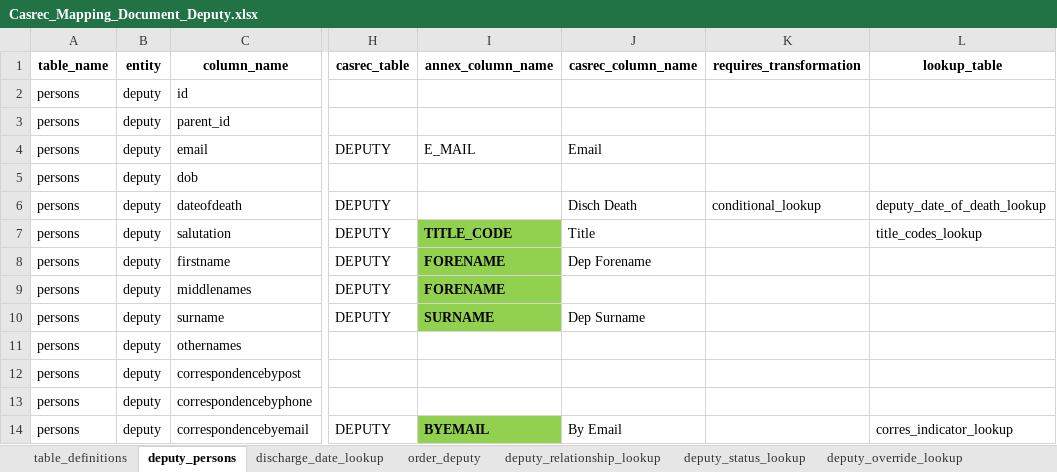
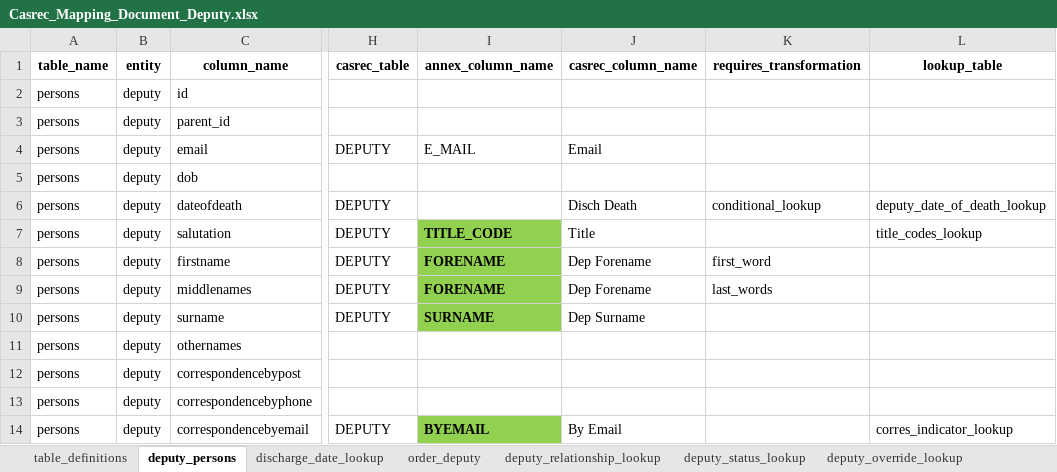
Before and after one commit to ministryofjustice/opg-data-casrec-migration, an Excel workbook: migration_steps/shared/mapping_spreadsheet/Casrec_Mapping_Document_Deputy.xlsx, sheet deputy_persons, drawn as a sheet; only a part is shown, gaps mark what is left out; values as stored, in another font and other column widths than the file's, no borders; the diff names each change by its address in the sheet, - before the commit and + after, or states it on an @@ line.

```diff
--- a/migration_steps/shared/mapping_spreadsheet/Casrec_Mapping_Document_Deputy.xlsx (sheet deputy_persons)
+++ b/migration_steps/shared/mapping_spreadsheet/Casrec_Mapping_Document_Deputy.xlsx (sheet deputy_persons)
-K8 (requires_transformation): (empty)
+K8 (requires_transformation): first_word
-J9 (casrec_column_name): (empty)
+J9 (casrec_column_name): Dep Forename
-K9 (requires_transformation): (empty)
+K9 (requires_transformation): last_words
```
Also changed, not shown: migration_steps/shared/mapping_spreadsheet/Casrec_Mapping_Document_Client.xlsx, 11 other files.
